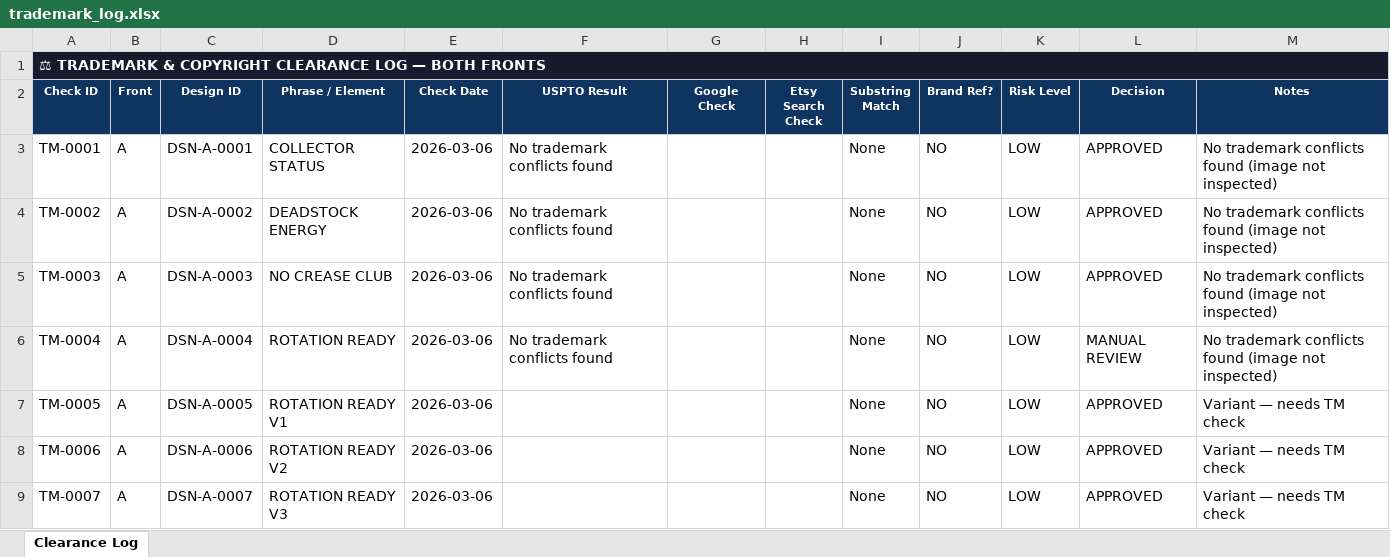
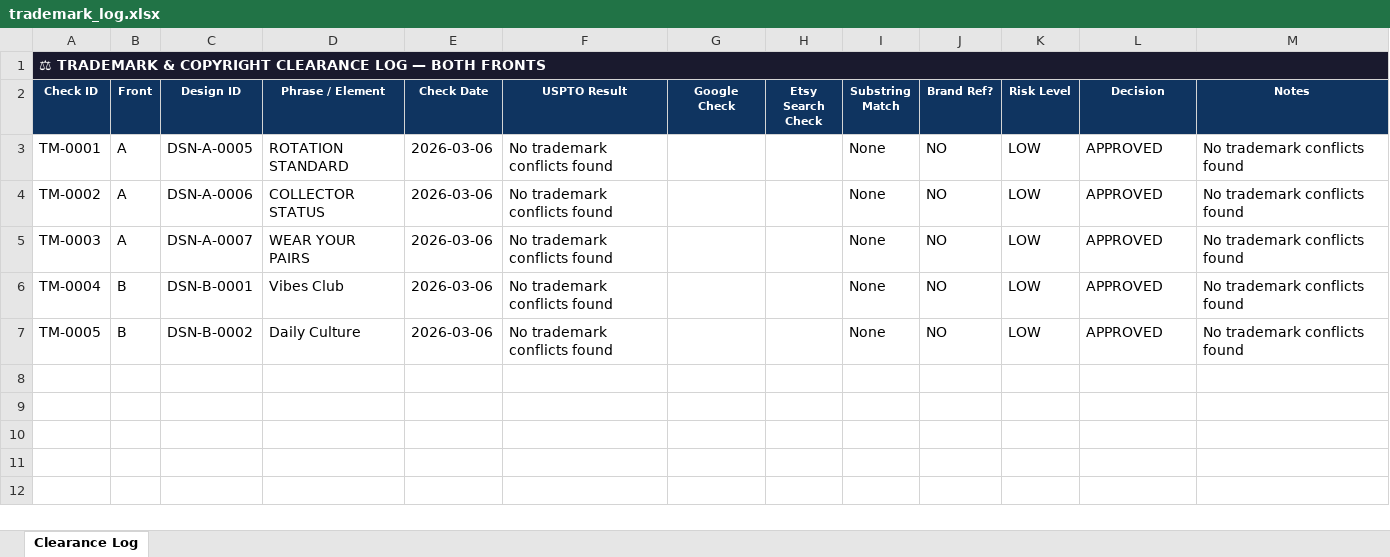
Before and after one commit to fernanhick/POD-business, an Excel workbook: workspace/spreadsheets/trademark_log.xlsx, sheet Clearance Log, drawn as a sheet; values as stored, in another font and other column widths than the file's, no borders; the diff names each change by its address in the sheet, - before the commit and + after, or states it on an @@ line.

```diff
--- a/workspace/spreadsheets/trademark_log.xlsx (sheet Clearance Log)
+++ b/workspace/spreadsheets/trademark_log.xlsx (sheet Clearance Log)
-C3 (Design ID): DSN-A-0001
+C3 (Design ID): DSN-A-0005
-D3 (Phrase / Element): COLLECTOR STATUS
+D3 (Phrase / Element): ROTATION STANDARD
-M3:M6 (Notes): No trademark conflicts found (image not inspected)
+M3:M6 (Notes): No trademark conflicts found
-C4 (Design ID): DSN-A-0002
+C4 (Design ID): DSN-A-0006
-D4 (Phrase / Element): DEADSTOCK ENERGY
+D4 (Phrase / Element): COLLECTOR STATUS
-C5 (Design ID): DSN-A-0003
+C5 (Design ID): DSN-A-0007
-D5 (Phrase / Element): NO CREASE CLUB
+D5 (Phrase / Element): WEAR YOUR PAIRS
-B6:B7 (Front): A
+B6:B7 (Front): B
-C6 (Design ID): DSN-A-0004
+C6 (Design ID): DSN-B-0001
-D6 (Phrase / Element): ROTATION READY
+D6 (Phrase / Element): Vibes Club
-L6 (Decision): MANUAL REVIEW
+L6 (Decision): APPROVED
-C7 (Design ID): DSN-A-0005
+C7 (Design ID): DSN-B-0002
-D7 (Phrase / Element): ROTATION READY V1
+D7 (Phrase / Element): Daily Culture
-F7 (USPTO Result): (empty)
+F7 (USPTO Result): No trademark conflicts found
-M7 (Notes): Variant — needs TM check
+M7 (Notes): No trademark conflicts found
-row 8: TM-0006 | A | DSN-A-0006 | ROTATION READY V2 | 2026-03-06 |  |  |  | None | NO | LOW | APPROVED | Variant — needs TM check
-row 9: TM-0007 | A | DSN-A-0007 | ROTATION READY V3 | 2026-03-06 |  |  |  | None | NO | LOW | APPROVED | Variant — needs TM check
```
Also changed, not shown: workspace/spreadsheets/designs_front_a.xlsx, workspace/spreadsheets/designs_front_b.xlsx, 47 other files.
